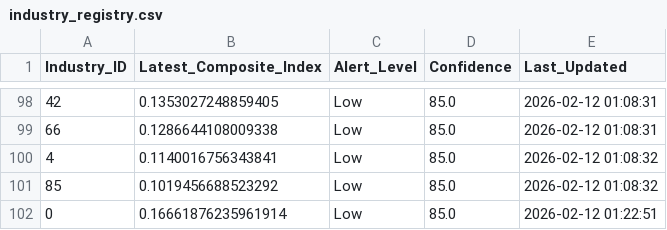
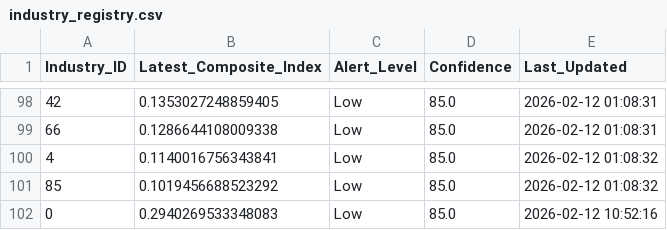
Before and after one commit to yash-wase/EnviroGuard, a CSV file: dataset/industry_registry.csv, drawn as a sheet; only a part is shown, gaps mark what is left out.

```diff
--- a/dataset/industry_registry.csv
+++ b/dataset/industry_registry.csv
@@ -101,2 +101,2 @@ Industry_ID,Latest_Composite_Index,Alert_Level,Confidence,Last_Updated
 85,0.1019456688523292,Low,85.0,2026-02-12 01:08:32
-0,0.16661876235961914,Low,85.0,2026-02-12 01:22:51
+0,0.2940269533348083,Low,85.0,2026-02-12 10:52:16
```
Also changed, not shown: dataset/model_monitoring.csv, 34 other files.
